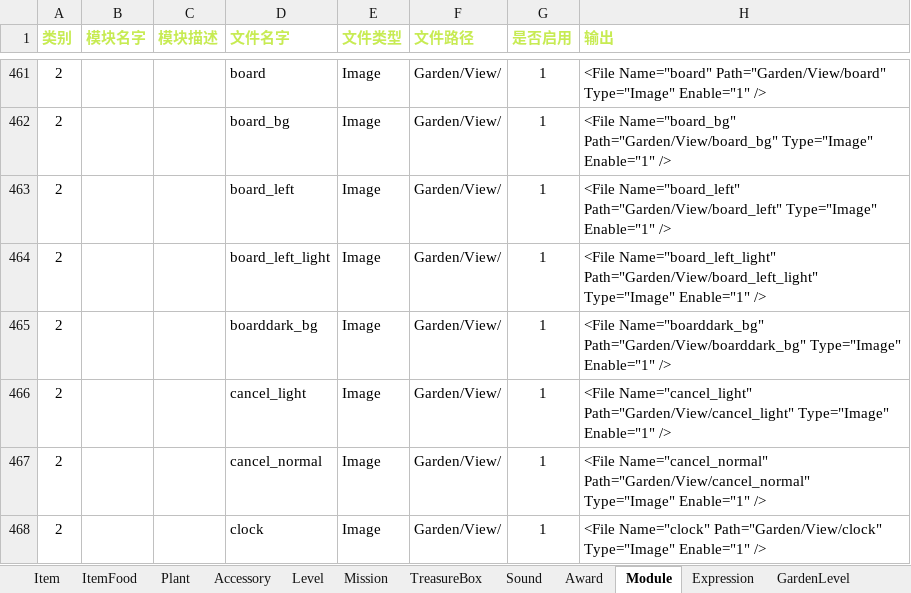
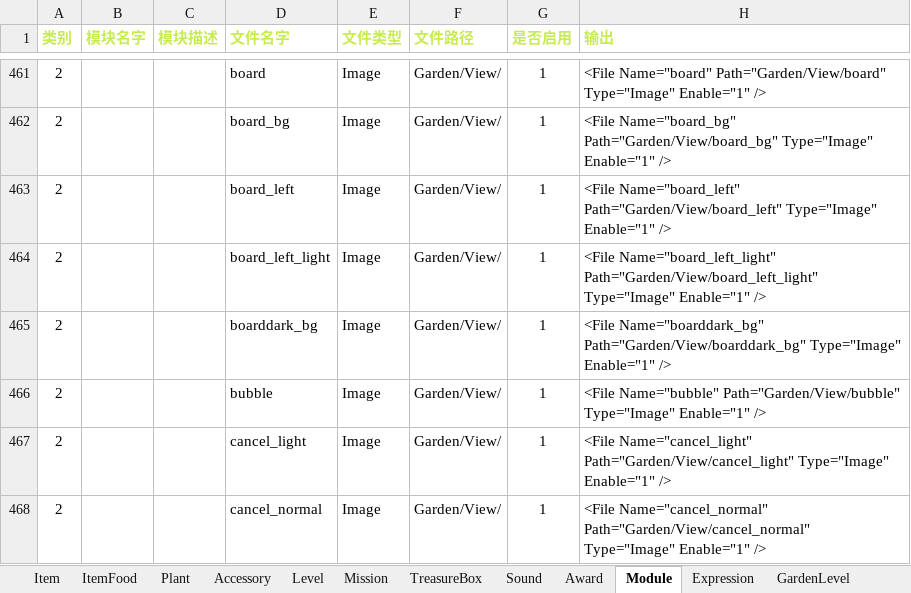
Before and after one commit to EarlyAnt/HankConfig, an Excel workbook: ConfigBuilder.xlsx, sheet Module, drawn as a sheet; only a part is shown, gaps mark what is left out; the shorter side is filled out with more unchanged rows; values as stored, in another font and other column widths than the file's, no borders; conditional formats not drawn; the diff names each change by its address in the sheet, - before the commit and + after, or states it on an @@ line.

Commit message:
1.ModuleConfig.xml配置文件，增加可偷果实的气泡图标的配置。

```diff
--- a/ConfigBuilder.xlsx (sheet Module)
+++ b/ConfigBuilder.xlsx (sheet Module)
+row 466: 2 |  |  | bubble | Image | Garden/View/ | 1 | <File Name="bubble" Path="Garden/View/bubble" Type="Image" Enable="1" />
```
Also changed, not shown: charts or pictures, 1 other file.
